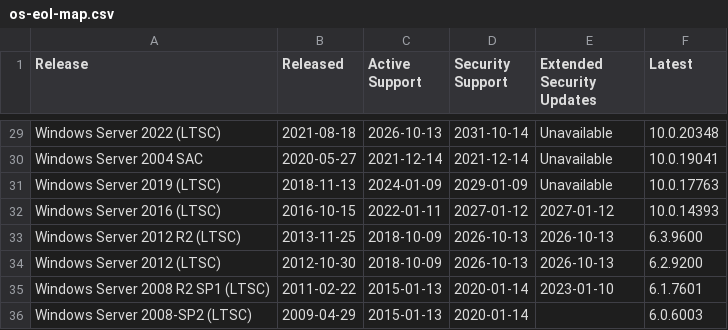
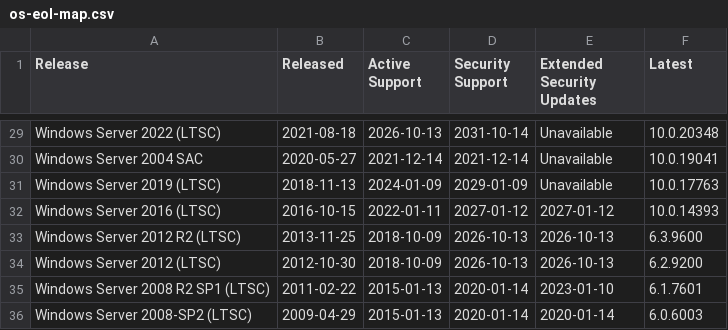
Before and after one commit to Koosjuh/TeamPurple, a CSV file: Attack Surface Management/Devices/End of Life/os-eol-map.csv, drawn as a sheet; only a part is shown, gaps mark what is left out.

Commit message:
Update os-eol-map.csv

```diff
--- a/Attack Surface Management/Devices/End of Life/os-eol-map.csv
+++ b/Attack Surface Management/Devices/End of Life/os-eol-map.csv
@@ -35,2 +35,2 @@ Windows Server 2012 (LTSC),2012-10-30,2018-10-09,2026-10-13,2026-10-13,6.2.9200
 Windows Server 2008 R2 SP1 (LTSC),2011-02-22,2015-01-13,2020-01-14,2023-01-10,6.1.7601
-Windows Server 2008-SP2 (LTSC),2009-04-29,2015-01-13,2020-01-14,,6.0.6003
+Windows Server 2008-SP2 (LTSC),2009-04-29,2015-01-13,2020-01-14,2020-01-14,6.0.6003
```
